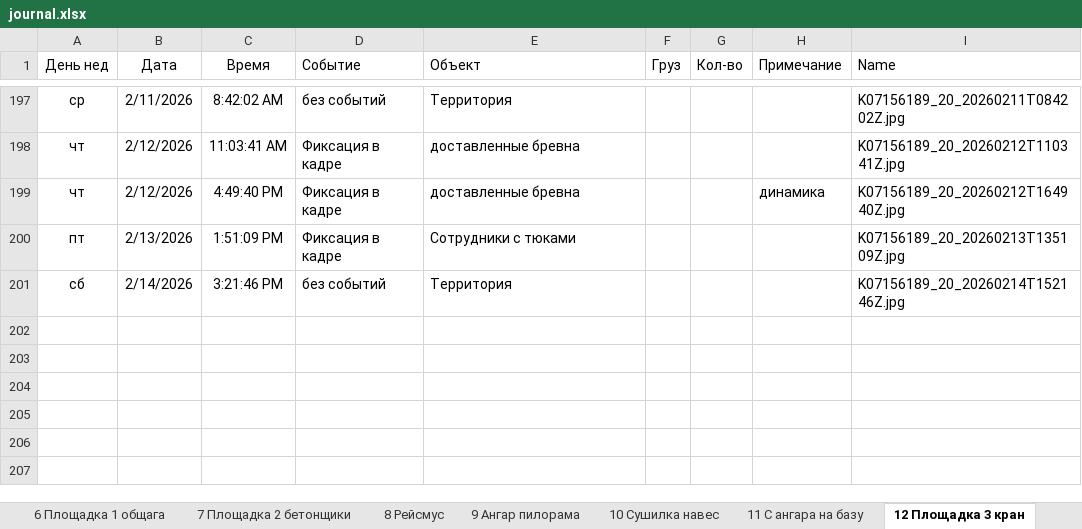
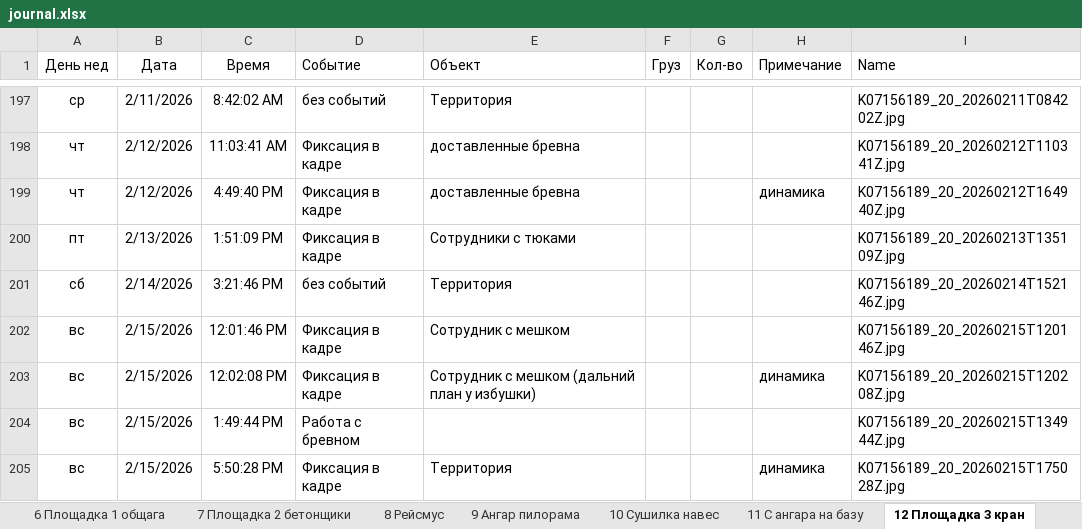
Before and after one commit to lartar02-cloud/videonablyudenie, an Excel workbook: journal.xlsx, sheet 12 Площадка 3 кран, drawn as a sheet; only a part is shown, gaps mark what is left out; values as stored, in another font and other column widths than the file's, no borders; conditional formats and table styles not drawn; the diff names each change by its address in the sheet, - before the commit and + after, or states it on an @@ line.

```diff
--- a/journal.xlsx (sheet 12 Площадка 3 кран)
+++ b/journal.xlsx (sheet 12 Площадка 3 кран)
+row 202: вс | 2/15/2026 | 12:01:46 PM | Фиксация в кадре | Сотрудник с мешком |  |  |  | K07156189_20_20260215T120146Z.jpg
+row 203: вс | 2/15/2026 | 12:02:08 PM | Фиксация в кадре | Сотрудник с мешком (дальний план у избушки) |  |  | динамика | K07156189_20_20260215T120208Z.jpg
+row 204: вс | 2/15/2026 | 1:49:44 PM | Работа с бревном |  |  |  |  | K07156189_20_20260215T134944Z.jpg
+row 205: вс | 2/15/2026 | 5:50:28 PM | Фиксация в кадре | Территория |  |  | динамика | K07156189_20_20260215T175028Z.jpg
```
Also changed, not shown: sheet 6 Площадка 1 общага, sheet 13 Склад хол, sheet 4 Крыльцо офиса, sheet 7 Площадка 2 бетонщики, sheet 5 Крыльцо общага, other sheet tabs, hidden cells, 11 other files.
